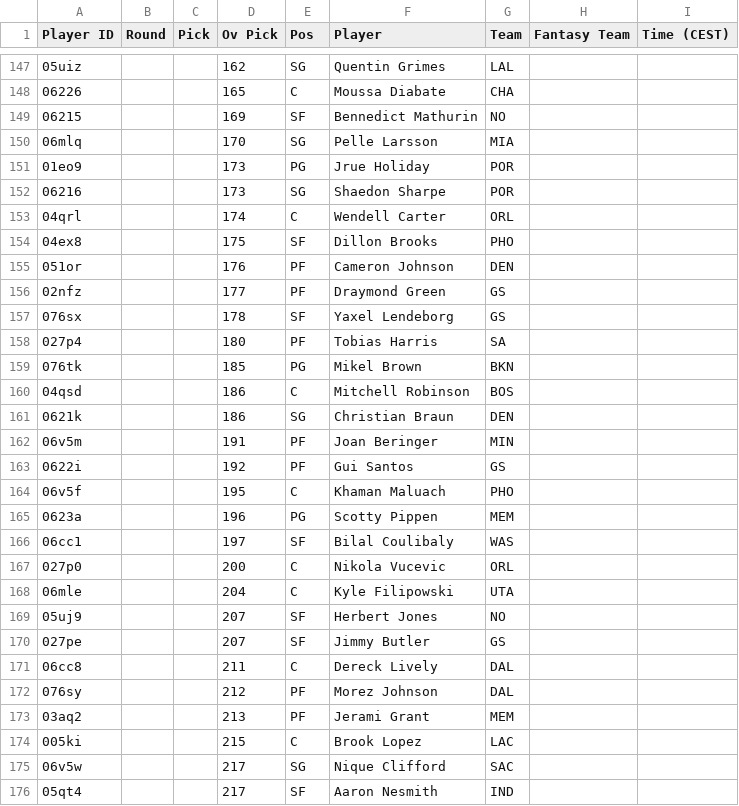
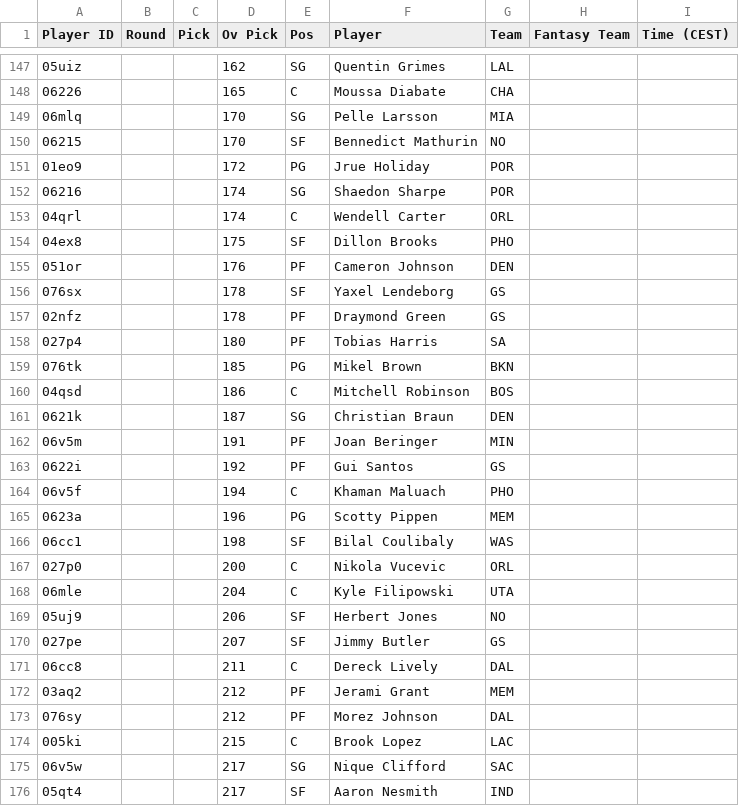
Before and after one commit to Pizzaratops/Taco-Tuesday-HQ, a CSV file: projections/data/fantrax-adp.csv, drawn as a sheet; only a part is shown, gaps mark what is left out; the diff covers the shown part only.

```diff
--- a/projections/data/fantrax-adp.csv
+++ b/projections/data/fantrax-adp.csv
@@ -148,6 +148,6 @@
 "06226","","","165","C","Moussa Diabate","CHA","",""
-"06215","","","169","SF","Bennedict Mathurin","NO","",""
 "06mlq","","","170","SG","Pelle Larsson","MIA","",""
-"01eo9","","","173","PG","Jrue Holiday","POR","",""
-"06216","","","173","SG","Shaedon Sharpe","POR","",""
+"06215","","","170","SF","Bennedict Mathurin","NO","",""
+"01eo9","","","172","PG","Jrue Holiday","POR","",""
+"06216","","","174","SG","Shaedon Sharpe","POR","",""
 "04qrl","","","174","C","Wendell Carter","ORL","",""
@@ -155,4 +155,4 @@
 "051or","","","176","PF","Cameron Johnson","DEN","",""
-"02nfz","","","177","PF","Draymond Green","GS","",""
 "076sx","","","178","SF","Yaxel Lendeborg","GS","",""
+"02nfz","","","178","PF","Draymond Green","GS","",""
 "027p4","","","180","PF","Tobias Harris","SA","",""
@@ -160,15 +160,15 @@
 "04qsd","","","186","C","Mitchell Robinson","BOS","",""
-"0621k","","","186","SG","Christian Braun","DEN","",""
+"0621k","","","187","SG","Christian Braun","DEN","",""
 "06v5m","","","191","PF","Joan Beringer","MIN","",""
 "0622i","","","192","PF","Gui Santos","GS","",""
-"06v5f","","","195","C","Khaman Maluach","PHO","",""
+"06v5f","","","194","C","Khaman Maluach","PHO","",""
 "0623a","","","196","PG","Scotty Pippen","MEM","",""
-"06cc1","","","197","SF","Bilal Coulibaly","WAS","",""
+"06cc1","","","198","SF","Bilal Coulibaly","WAS","",""
 "027p0","","","200","C","Nikola Vucevic","ORL","",""
 "06mle","","","204","C","Kyle Filipowski","UTA","",""
-"05uj9","","","207","SF","Herbert Jones","NO","",""
+"05uj9","","","206","SF","Herbert Jones","NO","",""
 "027pe","","","207","SF","Jimmy Butler","GS","",""
 "06cc8","","","211","C","Dereck Lively","DAL","",""
+"03aq2","","","212","PF","Jerami Grant","MEM","",""
 "076sy","","","212","PF","Morez Johnson","DAL","",""
-"03aq2","","","213","PF","Jerami Grant","MEM","",""
 "005ki","","","215","C","Brook Lopez","LAC","",""
```
Also changed, not shown: 5 added rows, 5 removed rows, 6 moved rows and 19 edited cells elsewhere in this file, 1 other file.
